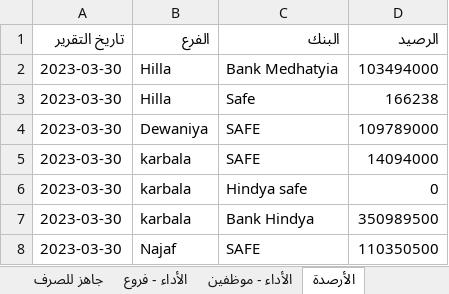
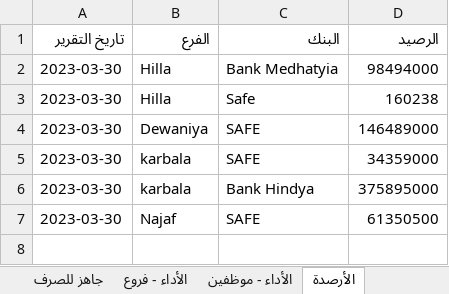
Before and after one commit to fahaD22-sys/amalkom-dashboard, an Excel workbook: output/dashboard_output.xlsx, sheet الأرصدة, drawn as a sheet; values as stored, in another font and other column widths than the file's, no borders; removed rows and columns are numbered as before the commit, all else as after; the diff names each change by its address in the sheet, - before the commit and + after, or states it on an @@ line.

```diff
--- a/output/dashboard_output.xlsx (sheet الأرصدة)
+++ b/output/dashboard_output.xlsx (sheet الأرصدة)
-D2 (الرصيد): 103494000
+D2 (الرصيد): 98494000
-D3 (الرصيد): 166238
+D3 (الرصيد): 160238
-D4 (الرصيد): 109789000
+D4 (الرصيد): 146489000
-D5 (الرصيد): 14094000
+D5 (الرصيد): 34359000
-row 6: 2023-03-30 | karbala | Hindya safe | 0
-D6 (الرصيد): 350989500
+D6 (الرصيد): 375895000
-D7 (الرصيد): 110350500
+D7 (الرصيد): 61350500
```
Also changed, not shown: sheet الأداء - موظفين, sheet الأداء - فروع, sheet جاهز للصرف, sheet المتأخرات.
